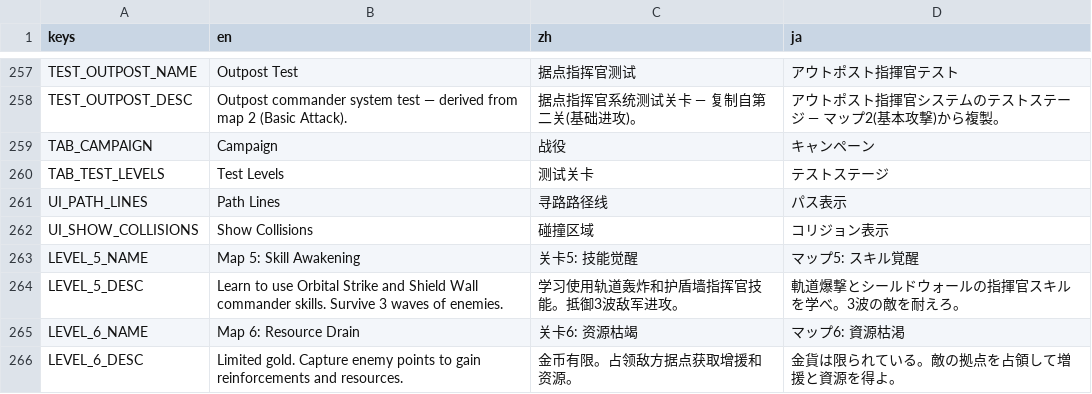
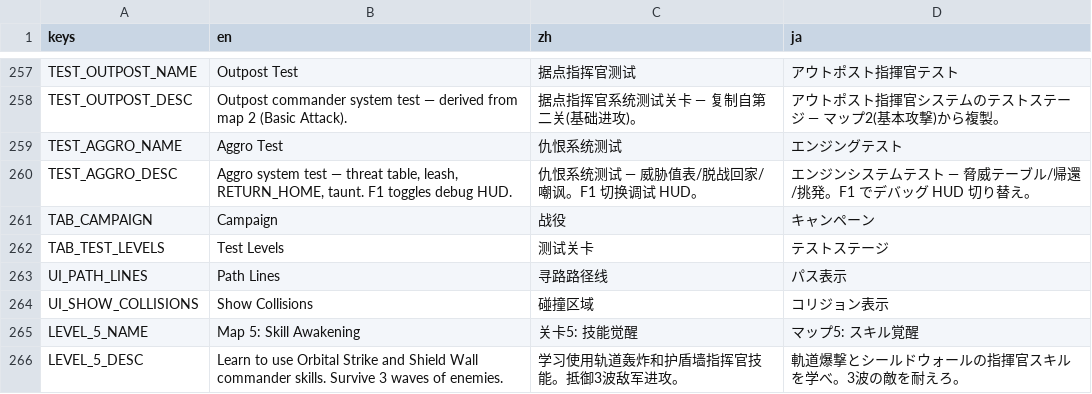
Before and after one commit to IguanaYu/godot_rts_start, a CSV file: locales/translations.csv, drawn as a sheet; only a part is shown, gaps mark what is left out; the shorter side is filled out with more unchanged rows.

Commit message:
feat: 敌方 AI 重设计 — 行为模式 + 入场锁 + 转火修复
核心改动：
- BehaviorMode 枚举（GUARD/AGGRESSIVE/PURSUE/ESCORT/RUSH/HOLD_POSITION）
  第一阶段实现 GUARD/AGGRESSIVE/PURSUE，其余 fallback 到 GUARD
- 状态入场锁 2s：CHASE↔ATTACK 正常流转不重置，防边缘抖动
- _recent_attackers 替代 threat 表选目标：3s 记忆窗口 + 距离优先
- 移除 tick_proximity（"无脑追远程"根源），保留 decay 防表泄漏
- 撤退反攻：RETURN_HOME 入场锁后掉血超 20% 切 CHASE 反击
- 嘲讽调整：on_taunted 刷新入场锁，算"转移目标"
- outpost attack/coordinate + wave_attack 单位设 AGGRESSIVE
- aggro_component 新增 debug_snapshot() 供 HUD 读取
- 测试关卡 test_aggro + F1 调试 HUD（aggro_debug_hud.gd）
- 编辑器可视化 patrol_marker.gd 标注巡逻/视野/leash 范围

转火修复（关键）：
- _scan_for_targets 移除入场锁检查 → B 打我时立刻切目标
- _attack_process / _physics_process 顶部移除入场锁检查 → 切目标后立刻 command_attack
- 防抖由 _find_recent_attacker 距离优先 + 3s 记忆窗口承担

```diff
--- a/locales/translations.csv
+++ b/locales/translations.csv
@@ -258,2 +258,4 @@ TEST_OUTPOST_NAME,Outpost Test,据点指挥官测试,アウトポスト指揮官
 TEST_OUTPOST_DESC,"Outpost commander system test — derived from map 2 (Basic Attack).","据点指挥官系统测试关卡 — 复制自第二关(基础进攻)。","アウトポスト指揮官システムのテストステージ — マップ2(基本攻撃)から複製。"
+TEST_AGGRO_NAME,Aggro Test,仇恨系统测试,エンジングテスト
+TEST_AGGRO_DESC,"Aggro system test — threat table, leash, RETURN_HOME, taunt. F1 toggles debug HUD.","仇恨系统测试 — 威胁值表/脱战回家/嘲讽。F1 切换调试 HUD。","エンジンシステムテスト — 脅威テーブル/帰還/挑発。F1 でデバッグ HUD 切り替え。"
 TAB_CAMPAIGN,Campaign,战役,キャンペーン
```
Also changed, not shown: 10 other files.
